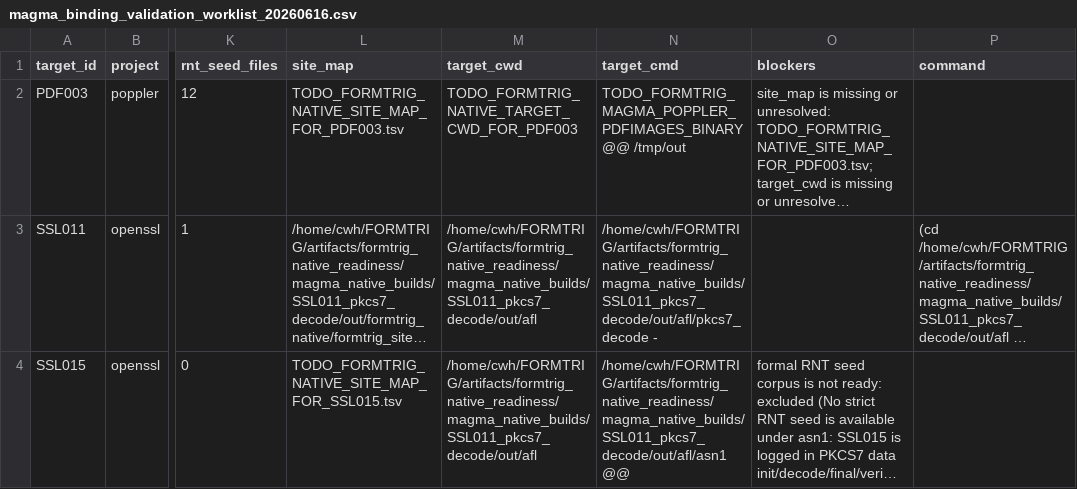
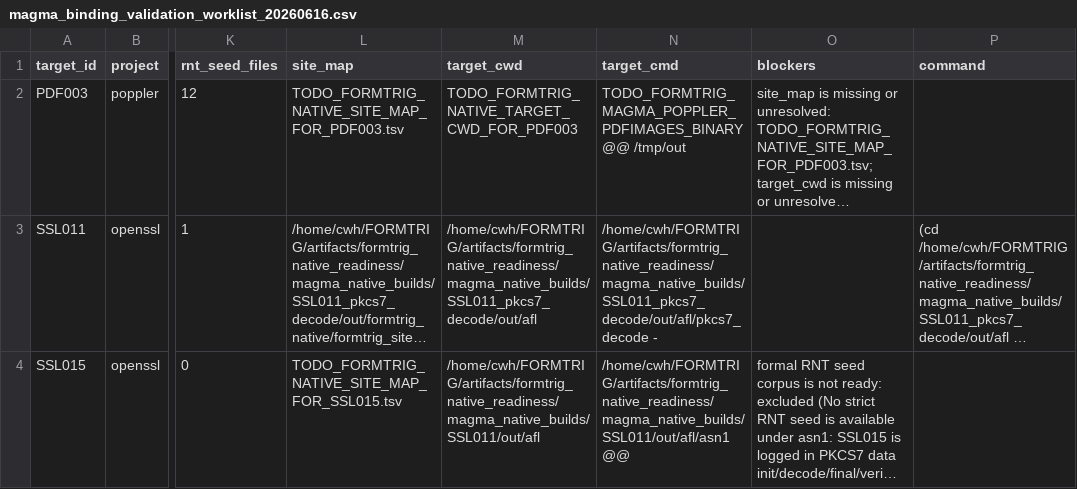
Before and after one commit to Ssh1y/FORMTRIG, a CSV file: artifacts/formtrig_native_readiness/magma_binding_validation_worklist_20260616.csv, drawn as a sheet; only a part is shown, gaps mark what is left out; long unchanged cells end in …; the diff covers the shown part only; the diff names each change by its address in the sheet, - before the commit and + after, or states it on an @@ line.

```diff
--- a/artifacts/formtrig_native_readiness/magma_binding_validation_worklist_20260616.csv
+++ b/artifacts/formtrig_native_readiness/magma_binding_validation_worklist_20260616.csv
-M4 (target_cwd): /home/cwh/FORMTRIG/artifacts/formtrig_native_readiness/magma_native_builds/SSL011_pkcs7_decode/out/afl
+M4 (target_cwd): /home/cwh/FORMTRIG/artifacts/formtrig_native_readiness/magma_native_builds/SSL011/out/afl
-N4 (target_cmd): /home/cwh/FORMTRIG/artifacts/formtrig_native_readiness/magma_native_builds/SSL011_pkcs7_decode/out/afl/asn1 @@
+N4 (target_cmd): /home/cwh/FORMTRIG/artifacts/formtrig_native_readiness/magma_native_builds/SSL011/out/afl/asn1 @@
```
Also changed, not shown: 7 edited cells elsewhere in this file, artifacts/formtrig_native_readiness/hard_target_discovery_queue_20260616.csv, 34 other files.
